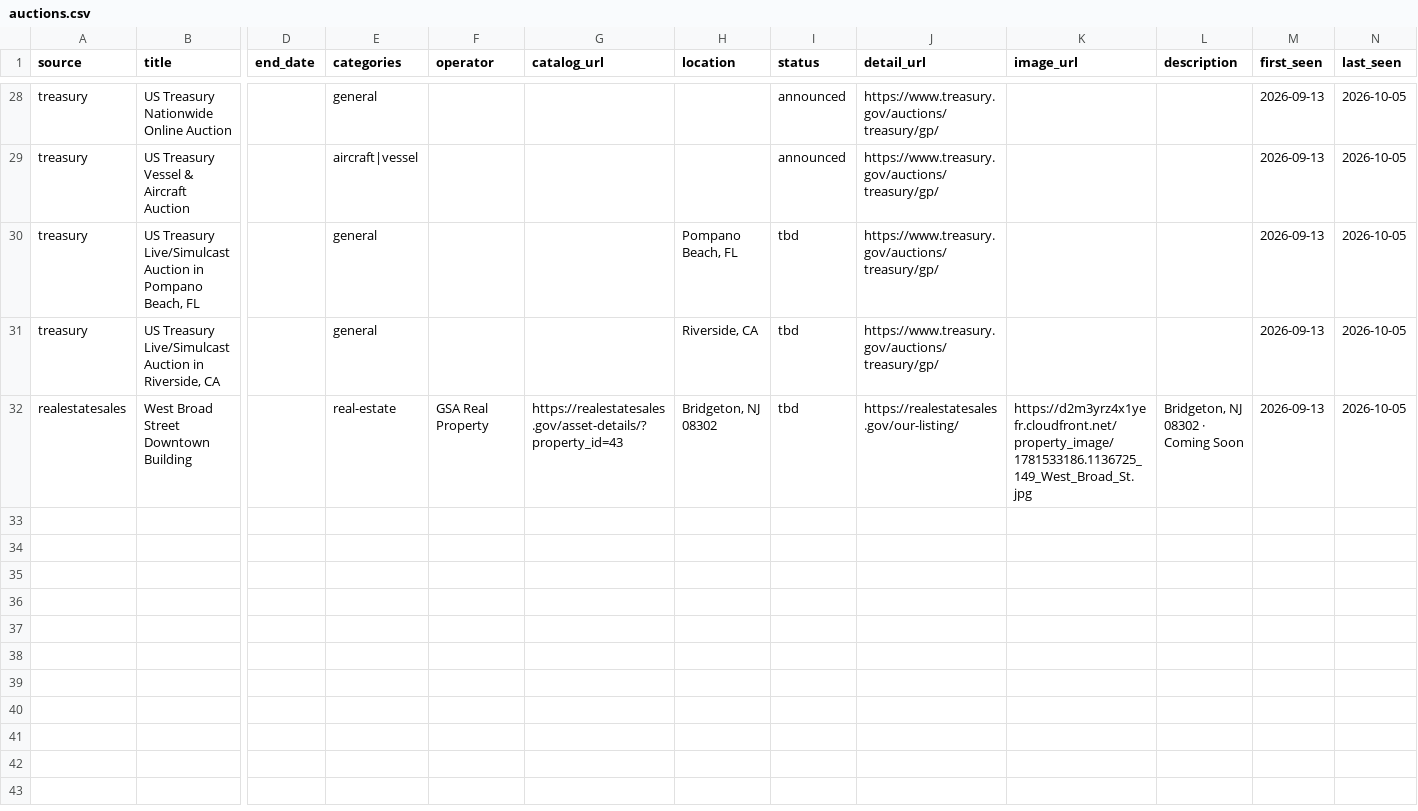
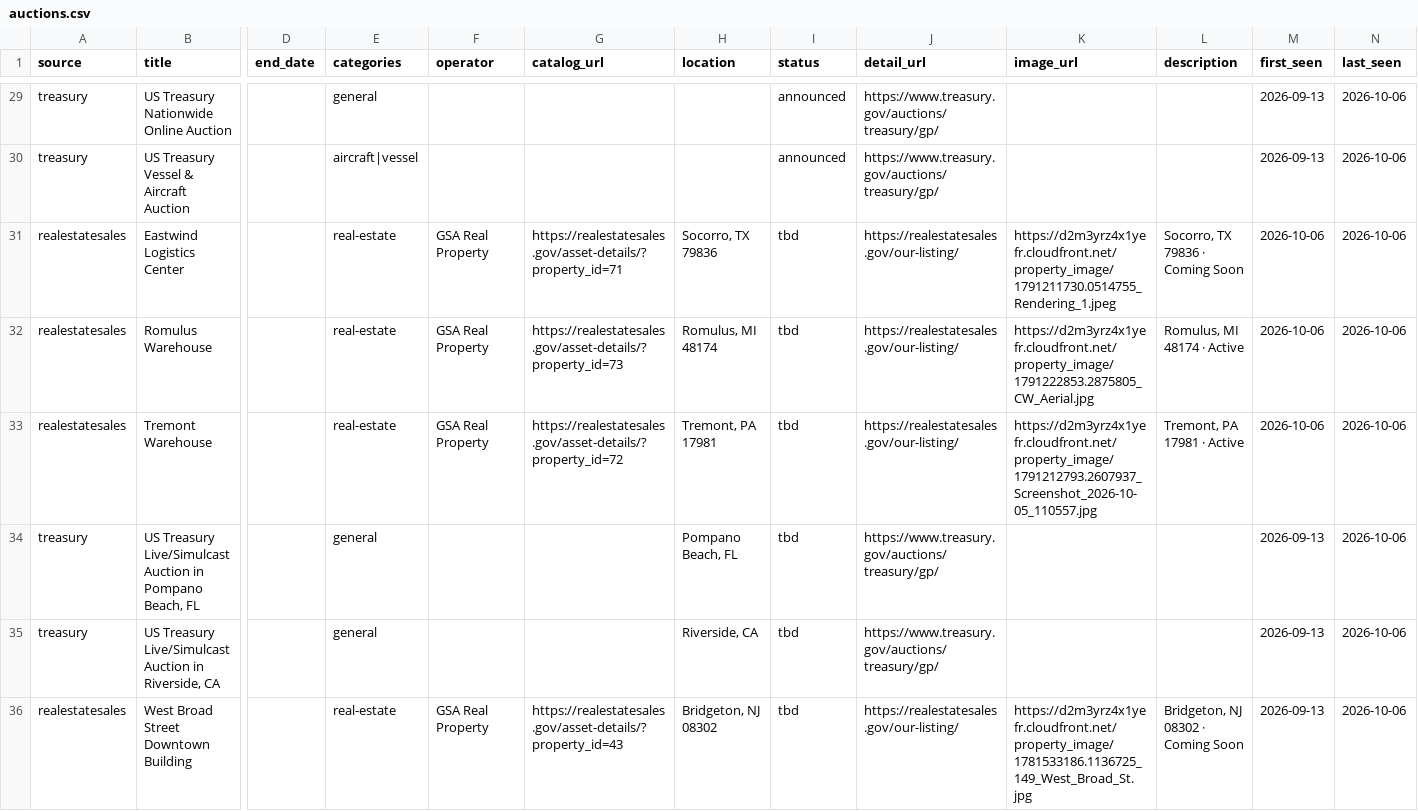
Before and after one commit to esamson6-claude/gov-auctions, a CSV file: data/auctions.csv, drawn as a sheet; only a part is shown, gaps mark what is left out; addresses are those after the commit; rows hold the shown columns only; the diff covers the shown part only; the diff names each change by its address in the sheet, - before the commit and + after, or states it on an @@ line.

```diff
--- a/data/auctions.csv
+++ b/data/auctions.csv
-N29:N30 (last_seen): 2026-10-05
+N29:N30 (last_seen): 2026-10-06
+row 31: realestatesales | Eastwind Logistics Center |  | real-estate | GSA Real Property | https://realestatesales.gov/asset-details/?property_id=71 | Socorro, TX 79836 | tbd | https://realestatesales.gov/our-listing/ | https://d2m3yrz4x1yefr.cloudfront.net/property_image/1791211730.0514755_Rendering_1.jpeg | Socorro, TX 79836 · Coming Soon | 2026-10-06 | 2026-10-06
+row 32: realestatesales | Romulus Warehouse |  | real-estate | GSA Real Property | https://realestatesales.gov/asset-details/?property_id=73 | Romulus, MI 48174 | tbd | https://realestatesales.gov/our-listing/ | https://d2m3yrz4x1yefr.cloudfront.net/property_image/1791222853.2875805_CW_Aerial.jpg | Romulus, MI 48174 · Active | 2026-10-06 | 2026-10-06
+row 33: realestatesales | Tremont Warehouse |  | real-estate | GSA Real Property | https://realestatesales.gov/asset-details/?property_id=72 | Tremont, PA 17981 | tbd | https://realestatesales.gov/our-listing/ | https://d2m3yrz4x1yefr.cloudfront.net/property_image/1791212793.2607937_Screenshot_2026-10-05_110557.jpg | Tremont, PA 17981 · Active | 2026-10-06 | 2026-10-06
-N34:N36 (last_seen): 2026-10-05
+N34:N36 (last_seen): 2026-10-06
```
Also changed, not shown: 1 added row and 26 edited cells elsewhere in this file, 1 other file.
